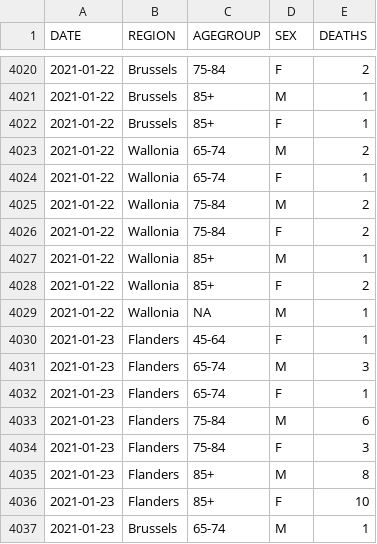
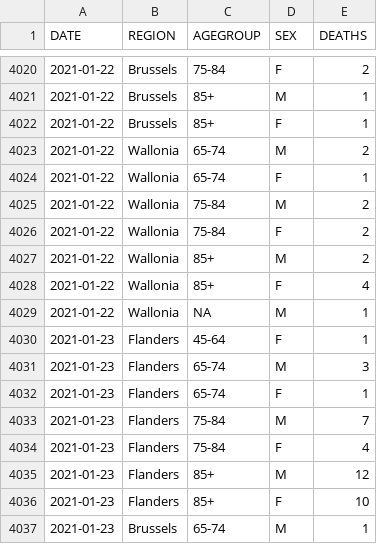
Before and after one commit to pdebuyl/coronavirus_notebooks, a CSV file: data/COVID19BE_MORT.csv, drawn as a sheet; only a part is shown, gaps mark what is left out; the diff covers the shown part only.

```diff
--- a/data/COVID19BE_MORT.csv
+++ b/data/COVID19BE_MORT.csv
@@ -4026,4 +4026,4 @@
 "2021-01-22","Wallonia","75-84","F",2
-"2021-01-22","Wallonia","85+","M",1
-"2021-01-22","Wallonia","85+","F",2
+"2021-01-22","Wallonia","85+","M",2
+"2021-01-22","Wallonia","85+","F",4
 "2021-01-22","Wallonia",NA,"M",1
@@ -4032,5 +4032,5 @@
 "2021-01-23","Flanders","65-74","F",1
-"2021-01-23","Flanders","75-84","M",6
-"2021-01-23","Flanders","75-84","F",3
-"2021-01-23","Flanders","85+","M",8
+"2021-01-23","Flanders","75-84","M",7
+"2021-01-23","Flanders","75-84","F",4
+"2021-01-23","Flanders","85+","M",12
 "2021-01-23","Flanders","85+","F",10
```
Also changed, not shown: 11 added rows and 5 edited cells elsewhere in this file, data/COVID19BE_HOSP.csv, data/COVID19BE_tests.csv, 1 other file.
